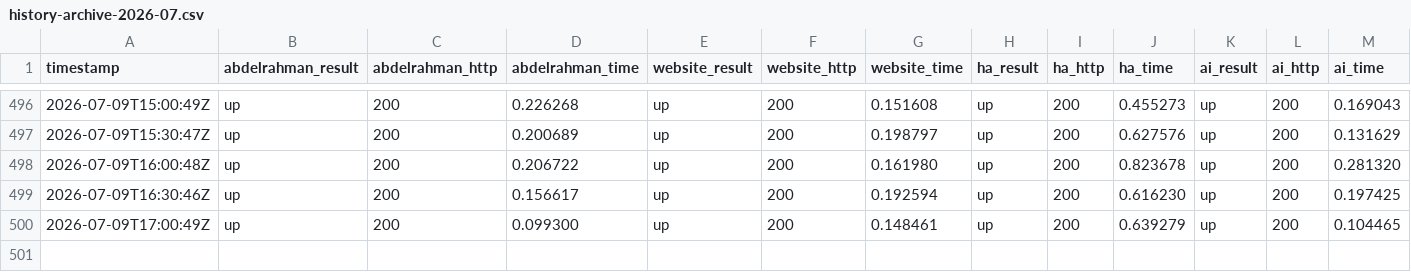
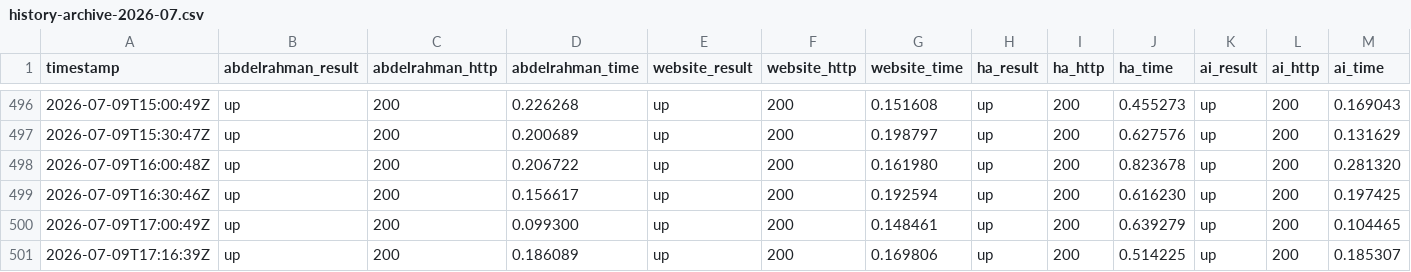
Before and after one commit to Abdelrahman-Ezzat-G/quneva-status, a CSV file: data/history-archive-2026-07.csv, drawn as a sheet; only a part is shown, gaps mark what is left out; rows hold the shown columns only; the diff names each change by its address in the sheet, - before the commit and + after, or states it on an @@ line.

```diff
--- a/data/history-archive-2026-07.csv
+++ b/data/history-archive-2026-07.csv
+row 501: 2026-07-09T17:16:39Z | up | 200 | 0.186089 | up | 200 | 0.169806 | up | 200 | 0.514225 | up | 200 | 0.185307
```
Also changed, not shown: data/history.csv, 2 other files.
